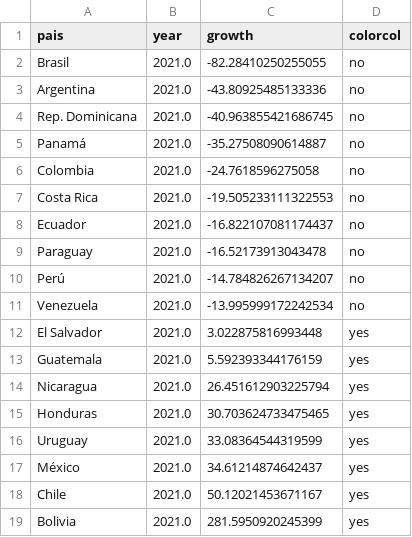
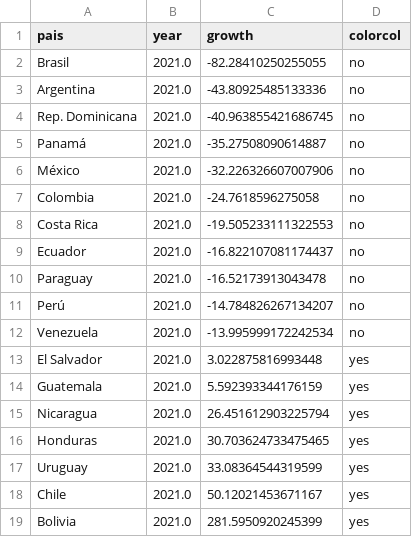
Before and after one commit to AlvaroAltamiranoM/unilyrics-hotmail.com, a CSV file: tables/table0.csv, drawn as a sheet.

```diff
--- a/tables/table0.csv
+++ b/tables/table0.csv
@@ -5,2 +5,3 @@ Rep. Dominicana,2021.0,-40.963855421686745,no
 Panamá,2021.0,-35.27508090614887,no
+México,2021.0,-32.226326607007906,no
 Colombia,2021.0,-24.7618596275058,no
@@ -16,3 +17,2 @@ Honduras,2021.0,30.703624733475465,yes
 Uruguay,2021.0,33.08364544319599,yes
-México,2021.0,34.61214874642437,yes
 Chile,2021.0,50.12021453671167,yes
```
Also changed, not shown: tables/salarios.csv, tables/table1.csv, 2 other files.
